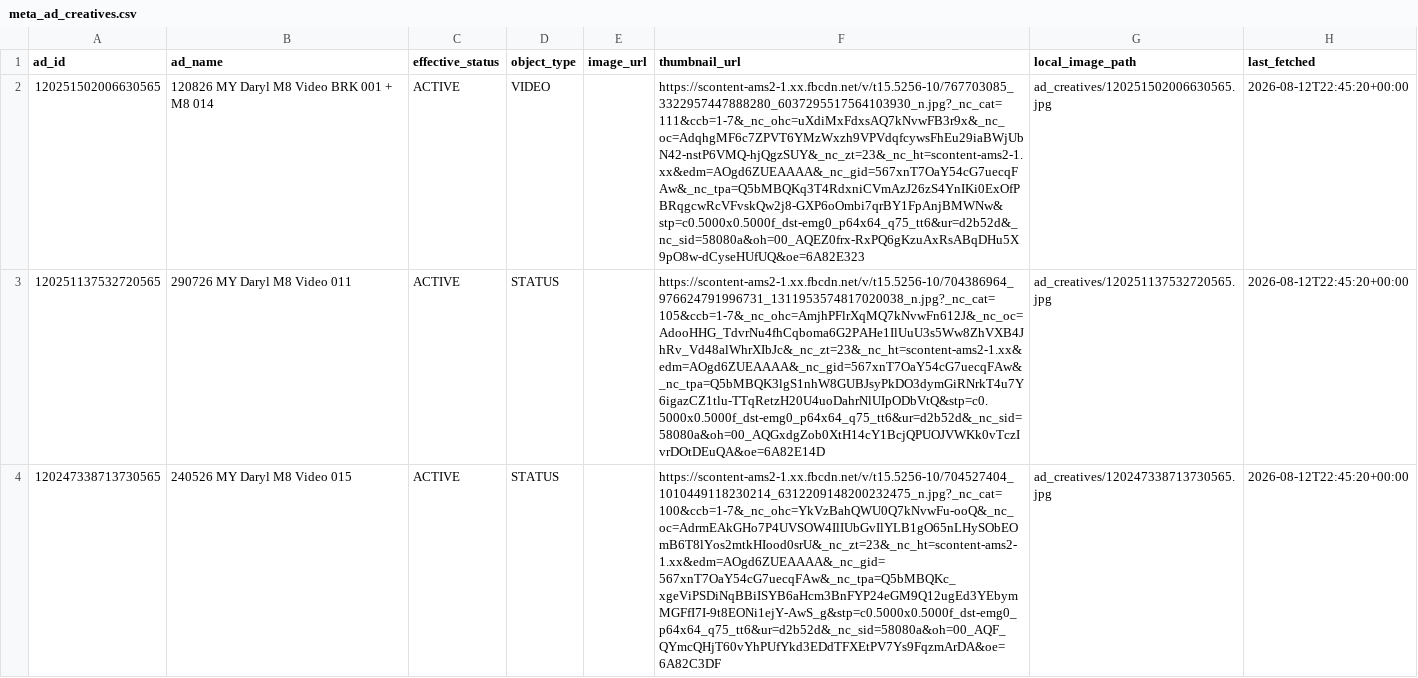
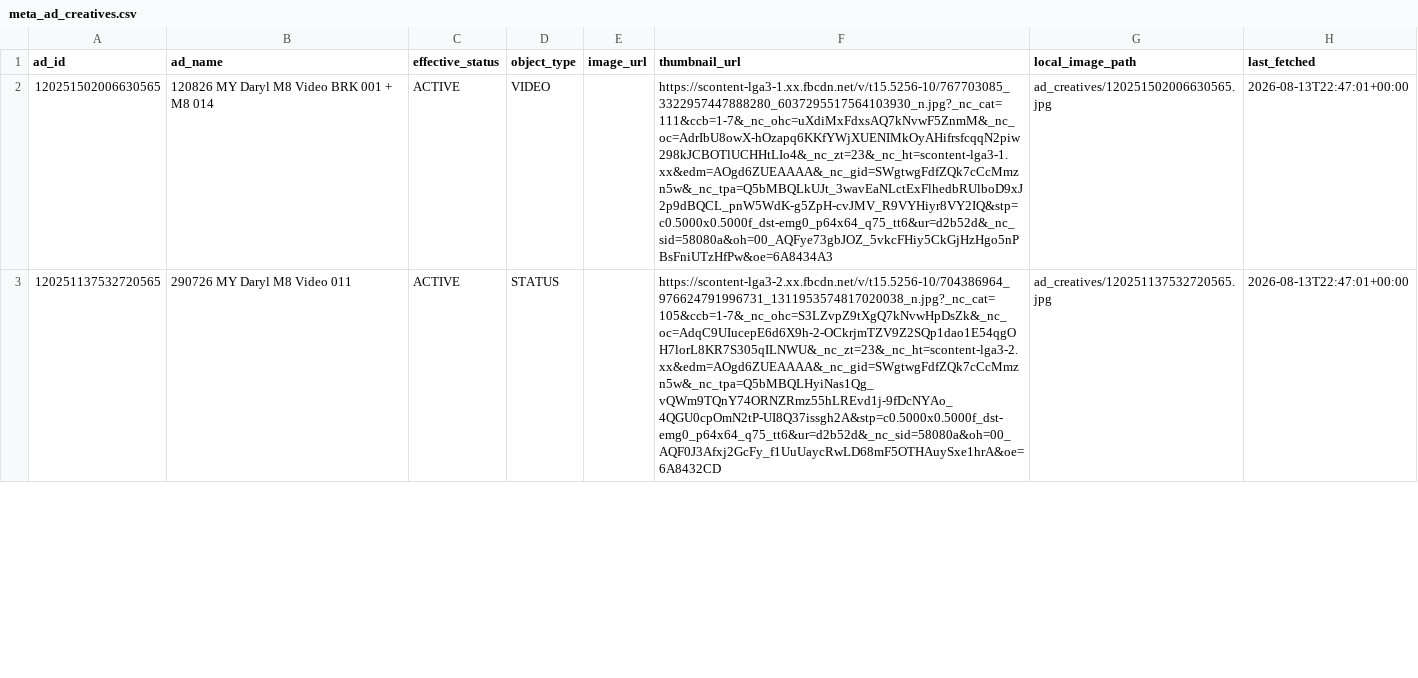
Before and after one commit to Sornphert/Movexercise8-analytics, a CSV file: data/meta_ad_creatives.csv, drawn as a sheet; only a part is shown; the diff covers the shown part only; the diff names each change by its address in the sheet, - before the commit and + after, or states it on an @@ line.

```diff
--- a/data/meta_ad_creatives.csv
+++ b/data/meta_ad_creatives.csv
-F2 (thumbnail_url): https://scontent-ams2-1.xx.fbcdn.net/v/t15.5256-10/767703085_3322957447888280_6037295517564103930_n.jpg?_nc_cat=111&ccb=1-7&_nc_ohc=uXdiMxFdxsAQ7kNvwFB3r9x&_nc_oc=AdqhgMF6c7ZPVT6YMzWxzh9VPVdqfcywsFhEu29iaBWjUbN42-nstP6VMQ-hjQgzSUY&_nc_zt=23&_nc_ht=scontent-ams2-1.xx&edm=AOgd6ZUEAAAA&_nc_gid=567xnT7OaY54cG7uecqFAw&_nc_tpa=Q5bMBQKq3T4RdxniCVmAzJ26zS4YnIKi0ExOfPBRqgcwRcVFvskQw2j8-GXP6oOmbi7qrBY1FpAnjBMWNw&stp=c0.5000x0.5000f_dst-emg0_p64x64_q75_tt6&ur=d2b52d&_nc_sid=58080a&oh=00_AQEZ0frx-RxPQ6gKzuAxRsABqDHu5X9pO8w-dCyseHUfUQ&oe=6A82E323
+F2 (thumbnail_url): https://scontent-lga3-1.xx.fbcdn.net/v/t15.5256-10/767703085_3322957447888280_6037295517564103930_n.jpg?_nc_cat=111&ccb=1-7&_nc_ohc=uXdiMxFdxsAQ7kNvwF5ZnmM&_nc_oc=AdrIbU8owX-hOzapq6KKfYWjXUENIMkOyAHifrsfcqqN2piw298kJCBOTlUCHHtLIo4&_nc_zt=23&_nc_ht=scontent-lga3-1.xx&edm=AOgd6ZUEAAAA&_nc_gid=SWgtwgFdfZQk7cCcMmzn5w&_nc_tpa=Q5bMBQLkUJt_3wavEaNLctExFlhedbRUlboD9xJ2p9dBQCL_pnW5WdK-g5ZpH-cvJMV_R9VYHiyr8VY2IQ&stp=c0.5000x0.5000f_dst-emg0_p64x64_q75_tt6&ur=d2b52d&_nc_sid=58080a&oh=00_AQFye73gbJOZ_5vkcFHiy5CkGjHzHgo5nPBsFniUTzHfPw&oe=6A8434A3
-H2:H3 (last_fetched): 2026-08-12T22:45:20+00:00
+H2:H3 (last_fetched): 2026-08-13T22:47:01+00:00
-F3 (thumbnail_url): https://scontent-ams2-1.xx.fbcdn.net/v/t15.5256-10/704386964_976624791996731_1311953574817020038_n.jpg?_nc_cat=105&ccb=1-7&_nc_ohc=AmjhPFlrXqMQ7kNvwFn612J&_nc_oc=AdooHHG_TdvrNu4fhCqboma6G2PAHe1IlUuU3s5Ww8ZhVXB4JhRv_Vd48alWhrXIbJc&_nc_zt=23&_nc_ht=scontent-ams2-1.xx&edm=AOgd6ZUEAAAA&_nc_gid=567xnT7OaY54cG7uecqFAw&_nc_tpa=Q5bMBQK3lgS1nhW8GUBJsyPkDO3dymGiRNrkT4u7Y6igazCZ1tlu-TTqRetzH20U4uoDahrNlUIpODbVtQ&stp=c0.5000x0.5000f_dst-emg0_p64x64_q75_tt6&ur=d2b52d&_nc_sid=58080a&oh=00_AQGxdgZob0XtH14cY1BcjQPUOJVWKk0vTczIvrDOtDEuQA&oe=6A82E14D
+F3 (thumbnail_url): https://scontent-lga3-2.xx.fbcdn.net/v/t15.5256-10/704386964_976624791996731_1311953574817020038_n.jpg?_nc_cat=105&ccb=1-7&_nc_ohc=S3LZvpZ9tXgQ7kNvwHpDsZk&_nc_oc=AdqC9UIucepE6d6X9h-2-OCkrjmTZV9Z2SQp1dao1E54qgOH7lorL8KR7S305qILNWU&_nc_zt=23&_nc_ht=scontent-lga3-2.xx&edm=AOgd6ZUEAAAA&_nc_gid=SWgtwgFdfZQk7cCcMmzn5w&_nc_tpa=Q5bMBQLHyiNas1Qg_vQWm9TQnY74ORNZRmz55hLREvd1j-9fDcNYAo_4QGU0cpOmN2tP-UI8Q37issgh2A&stp=c0.5000x0.5000f_dst-emg0_p64x64_q75_tt6&ur=d2b52d&_nc_sid=58080a&oh=00_AQF0J3Afxj2GcFy_f1UuUaycRwLD68mF5OTHAuySxe1hrA&oe=6A8432CD
-row 4: 120247338713730565 | 240526 MY Daryl M8 Video 015 | ACTIVE | STATUS |  | https://scontent-ams2-1.xx.fbcdn.net/v/t15.5256-10/704527404_1010449118230214_6312209148200232475_n.jpg?_nc_cat=100&ccb=1-7&_nc_ohc=YkVzBahQWU0Q7kNvwFu-ooQ&_nc_oc=AdrmEAkGHo7P4UVSOW4IlIUbGvIlYLB1gO65nLHySObEOmB6T8lYos2mtkHIood0srU&_nc_zt=23&_nc_ht=scontent-ams2-1.xx&edm=AOgd6ZUEAAAA&_nc_gid=567xnT7OaY54cG7uecqFAw&_nc_tpa=Q5bMBQKc_xgeViPSDiNqBBiISYB6aHcm3BnFYP24eGM9Q12ugEd3YEbymMGFfI7I-9t8EONi1ejY-AwS_g&stp=c0.5000x0.5000f_dst-emg0_p64x64_q75_tt6&ur=d2b52d&_nc_sid=58080a&oh=00_AQF_QYmcQHjT60vYhPUfYkd3EDdTFXEtPV7Ys9FqzmArDA&oe=6A82C3DF | ad_creatives/120247338713730565.jpg | 2026-08-12T22:45:20+00:00
```
Also changed, not shown: 13 edited cells elsewhere in this file, data/meta_ads.csv, data/purchases.csv, 1 other file.
